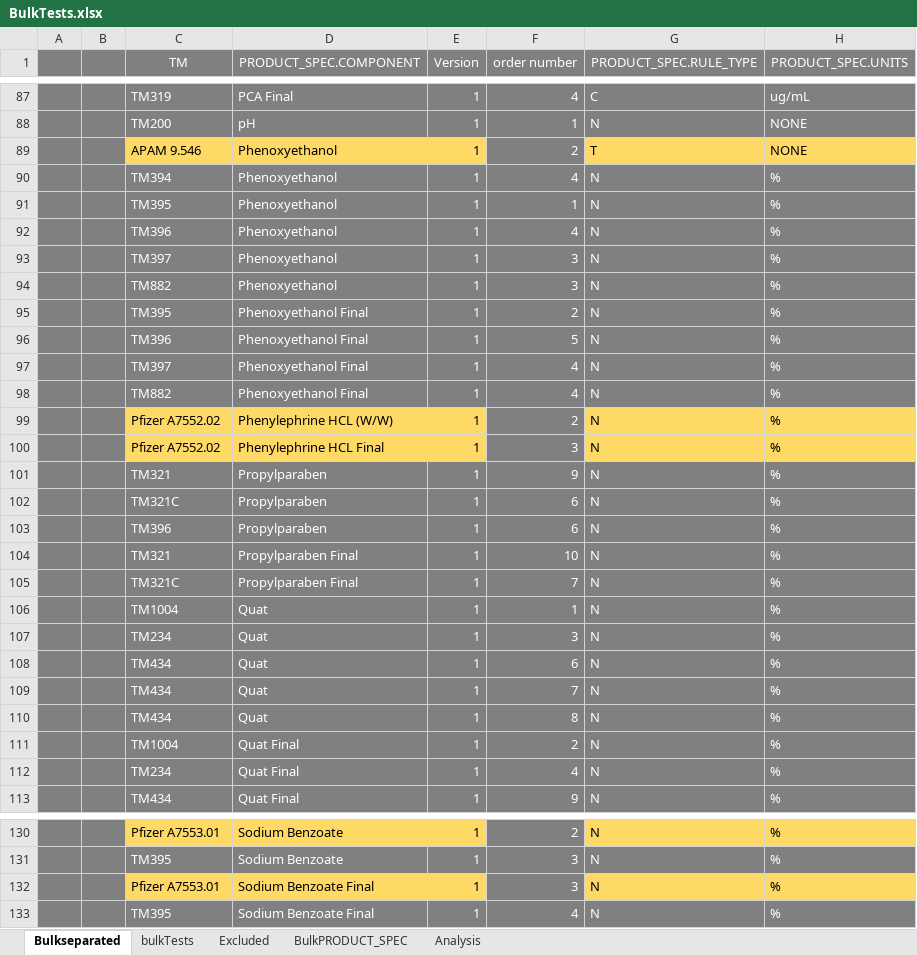
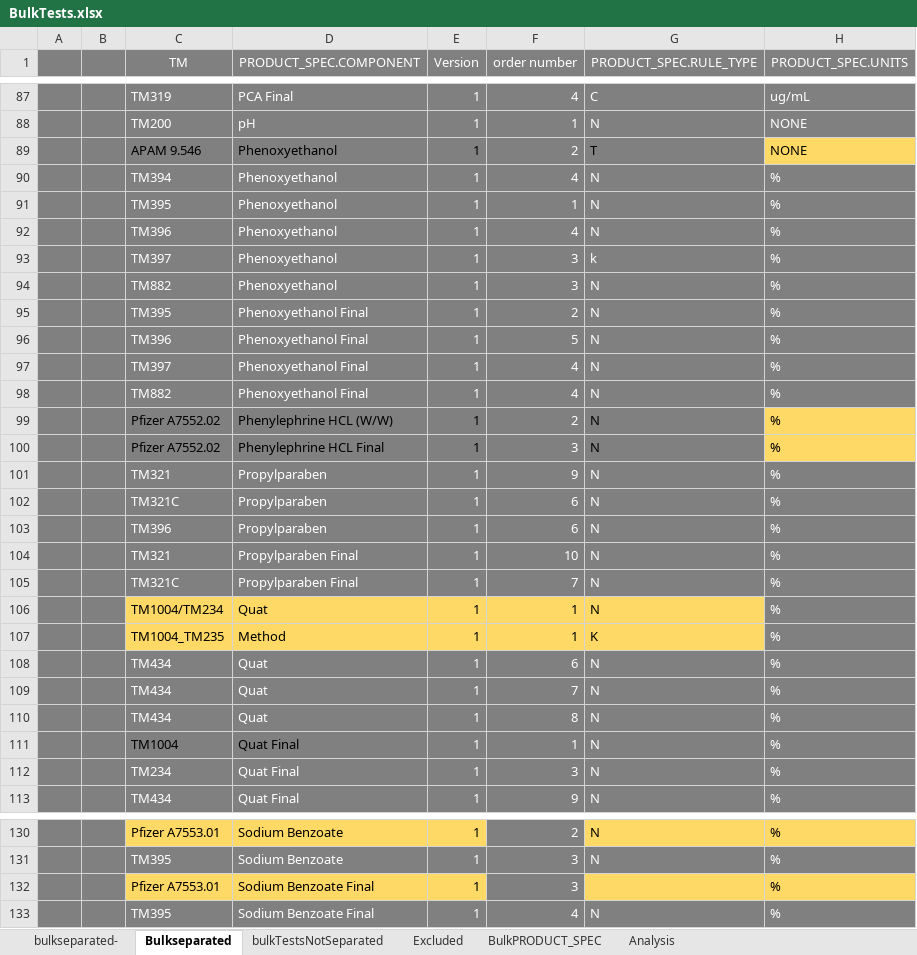
Before and after one commit to matmignin/NoIdle, an Excel workbook: scripts/BulkTests.xlsx, sheet Bulkseparated, drawn as a sheet; only a part is shown, gaps mark what is left out; values as stored, in another font and other column widths than the file's, no borders; removed rows and columns are numbered as before the commit, all else as after; the diff names each change by its address in the sheet, - before the commit and + after, or states it on an @@ line.

Commit message:
updated bl specs

```diff
--- a/scripts/BulkTests.xlsx (sheet Bulkseparated)
+++ b/scripts/BulkTests.xlsx (sheet Bulkseparated)
-sheet tab: bulkTests
+sheet tab: bulkTestsNotSeparated
+sheet tab: bulkseparated-
-C89:E89 fill: #FFD966
+C89:E89 fill: #808080
-G89 fill: #FFD966
+G89 fill: #808080
-G93 (PRODUCT_SPEC.RULE_TYPE): N
+G93 (PRODUCT_SPEC.RULE_TYPE): k
-C99:E100 fill: #FFD966
+C99:E100 fill: #808080
-G99:G100 fill: #FFD966
+G99:G100 fill: #808080
-C106 (TM): TM1004
+C106 (TM): TM1004/TM234
@@ C106:G106 text colour: #FFFFFF → black, fill: #808080 → #FFD966 @@
-row 107:  |  | TM234 | Quat | 1 | 3 | N | %
+row 107:  |  | TM1004_TM235 | Method | 1 | 1 | K | %
-C111:D111 text colour: #FFFFFF
+C111:D111 text colour: black
-F111 (order number): 2
+F111 (order number): 1
-F112 (order number): 4
+F112 (order number): 3
-G132 (PRODUCT_SPEC.RULE_TYPE): N
+G132 (PRODUCT_SPEC.RULE_TYPE): (empty)
```
Also changed, not shown: sheet BulkPRODUCT_SPEC, sheet bulkTestsNotSeparated, sheet Analysis, formulas that keep their value.
